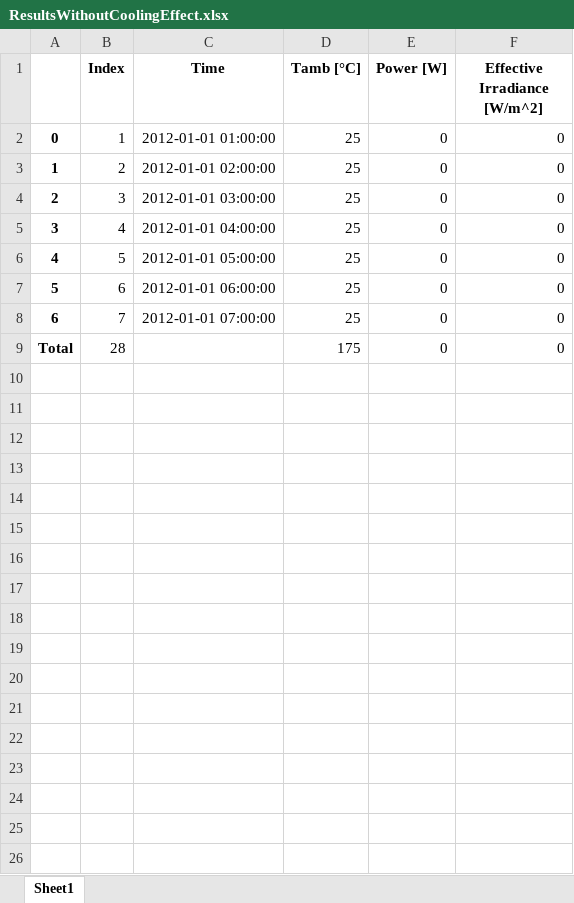
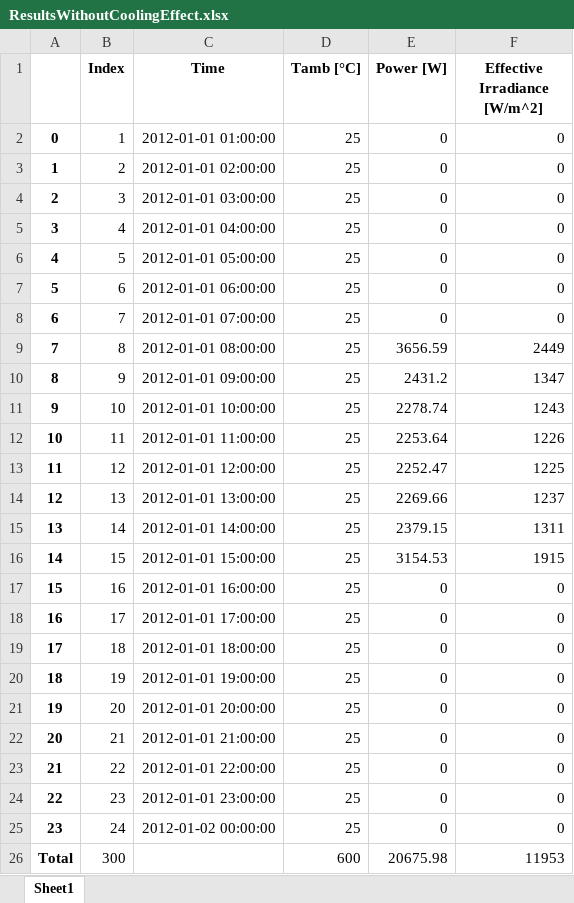
Before and after one commit to hamzaable/Modelling-of-Solar-Roof-Tiles, an Excel workbook: ResultsWithoutCoolingEffect.xlsx, sheet Sheet1, drawn as a sheet; values as stored, in another font and other column widths than the file's, no borders; removed rows and columns are numbered as before the commit, all else as after; the diff names each change by its address in the sheet, - before the commit and + after, or states it on an @@ line.

Commit message:
Update ResultsWithoutCoolingEffect.xlsx

```diff
--- a/ResultsWithoutCoolingEffect.xlsx (sheet Sheet1)
+++ b/ResultsWithoutCoolingEffect.xlsx (sheet Sheet1)
-row 9: Total | 28 |  | 175 | 0 | 0
+row 9: 7 | 8 | 2012-01-01 08:00:00 | 25 | 3656.59 | 2449
+row 10: 8 | 9 | 2012-01-01 09:00:00 | 25 | 2431.2 | 1347
+row 11: 9 | 10 | 2012-01-01 10:00:00 | 25 | 2278.74 | 1243
+row 12: 10 | 11 | 2012-01-01 11:00:00 | 25 | 2253.64 | 1226
+row 13: 11 | 12 | 2012-01-01 12:00:00 | 25 | 2252.47 | 1225
+row 14: 12 | 13 | 2012-01-01 13:00:00 | 25 | 2269.66 | 1237
+row 15: 13 | 14 | 2012-01-01 14:00:00 | 25 | 2379.15 | 1311
+row 16: 14 | 15 | 2012-01-01 15:00:00 | 25 | 3154.53 | 1915
+row 17: 15 | 16 | 2012-01-01 16:00:00 | 25 | 0 | 0
+row 18: 16 | 17 | 2012-01-01 17:00:00 | 25 | 0 | 0
+row 19: 17 | 18 | 2012-01-01 18:00:00 | 25 | 0 | 0
+row 20: 18 | 19 | 2012-01-01 19:00:00 | 25 | 0 | 0
+row 21: 19 | 20 | 2012-01-01 20:00:00 | 25 | 0 | 0
+row 22: 20 | 21 | 2012-01-01 21:00:00 | 25 | 0 | 0
+row 23: 21 | 22 | 2012-01-01 22:00:00 | 25 | 0 | 0
+row 24: 22 | 23 | 2012-01-01 23:00:00 | 25 | 0 | 0
+row 25: 23 | 24 | 2012-01-02 00:00:00 | 25 | 0 | 0
+row 26: Total | 300 |  | 600 | 20675.98 | 11953
```
